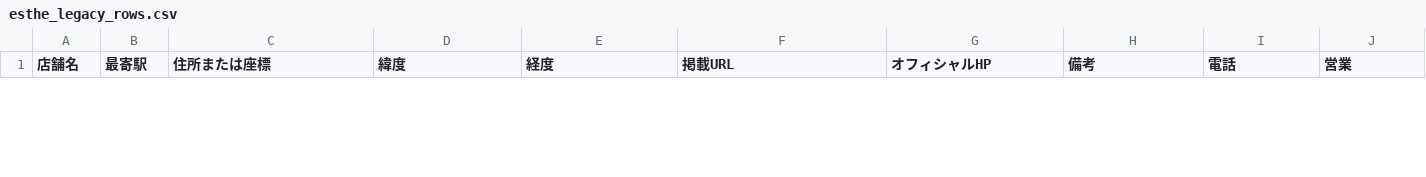
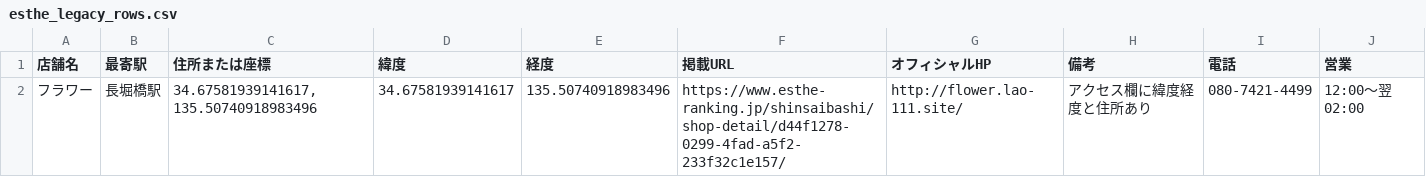
Before and after one commit to tknboon/esthe-viewer, a CSV file: region-data/osaka/esthe_legacy_rows.csv, drawn as a sheet; only a part is shown; the diff covers the shown part only; the diff names each change by its address in the sheet, - before the commit and + after, or states it on an @@ line.

```diff
--- a/region-data/osaka/esthe_legacy_rows.csv
+++ b/region-data/osaka/esthe_legacy_rows.csv
+row 2: フラワー | 長堀橋駅 | 34.67581939141617, 135.50740918983496 | 34.67581939141617 | 135.50740918983496 | https://www.esthe-ranking.jp/shinsaibashi/shop-detail/d44f1278-0299-4fad-a5f2-233f32c1e157/ | http://flower.lao-111.site/ | アクセス欄に緯度経度と住所あり | 080-7421-4499 | 12:00～翌 02:00
```
Also changed, not shown: 1 removed row elsewhere in this file, region-data/osaka/esthe_map_points_ja.csv, region-data/tokyo/esthe_legacy_rows.csv, 28 other files.
